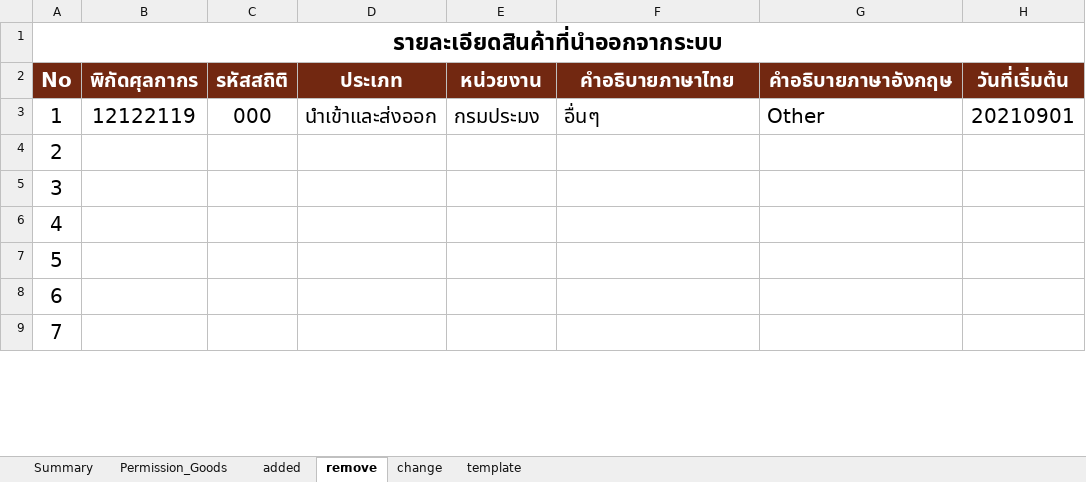
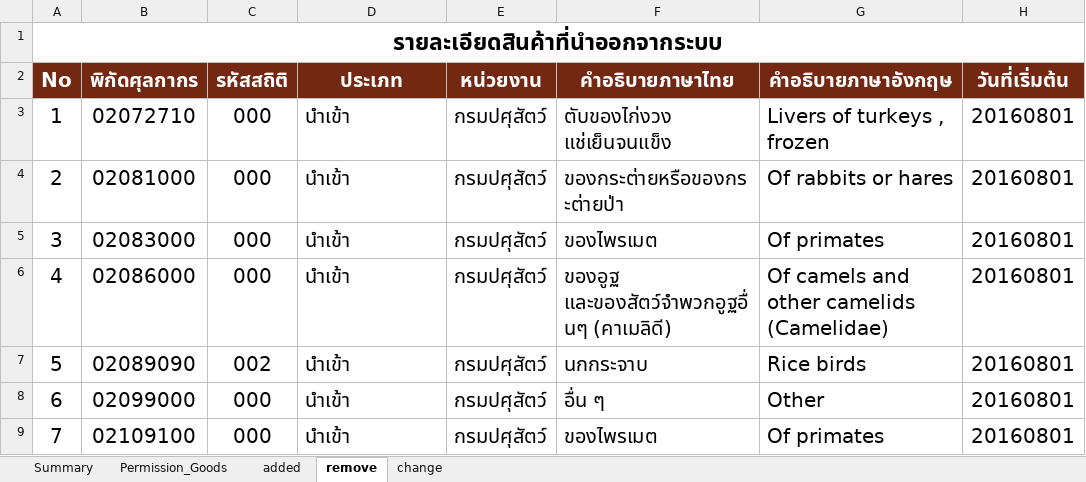
Before and after one commit to ecs-support/contents, an Excel workbook: reference/static/files/permission_goods.xlsx, sheet remove, drawn as a sheet; only a part is shown; values as stored, in another font and other column widths than the file's, no borders; the diff covers the shown part only; the diff names each change by its address in the sheet, - before the commit and + after, or states it on an @@ line.

```diff
--- a/reference/static/files/permission_goods.xlsx (sheet remove)
+++ b/reference/static/files/permission_goods.xlsx (sheet remove)
-sheet tab: template
-B3 (พิกัดศุลกากร): 12122119
+B3 (พิกัดศุลกากร): 02072710
-D3 (ประเภท): นำเข้าและส่งออก
+D3 (ประเภท): นำเข้า
-E3 (หน่วยงาน): กรมประมง
+E3 (หน่วยงาน): กรมปศุสัตว์
-F3 (คำอธิบายภาษาไทย): อื่นๆ
+F3 (คำอธิบายภาษาไทย): ตับของไก่งวง แช่เย็นจนแข็ง
-G3 (คำอธิบายภาษาอังกฤษ): Other
+G3 (คำอธิบายภาษาอังกฤษ): Livers of turkeys , frozen
-H3 (วันที่เริ่มต้น): 20210901
+H3 (วันที่เริ่มต้น): 20160801
-B4 (พิกัดศุลกากร): (empty)
+B4 (พิกัดศุลกากร): 02081000
-C4:C6 (รหัสสถิติ): (empty)
+C4:C6 (รหัสสถิติ): 000
-D4:D9 (ประเภท): (empty)
+D4:D9 (ประเภท): นำเข้า
-E4:E9 (หน่วยงาน): (empty)
+E4:E9 (หน่วยงาน): กรมปศุสัตว์
-F4 (คำอธิบายภาษาไทย): (empty)
+F4 (คำอธิบายภาษาไทย): ของกระต่ายหรือของกระต่ายป่า
-G4 (คำอธิบายภาษาอังกฤษ): (empty)
+G4 (คำอธิบายภาษาอังกฤษ): Of rabbits or hares
-H4:H9 (วันที่เริ่มต้น): (empty)
+H4:H9 (วันที่เริ่มต้น): 20160801
-B5 (พิกัดศุลกากร): (empty)
+B5 (พิกัดศุลกากร): 02083000
-F5 (คำอธิบายภาษาไทย): (empty)
+F5 (คำอธิบายภาษาไทย): ของไพรเมต
-G5 (คำอธิบายภาษาอังกฤษ): (empty)
+G5 (คำอธิบายภาษาอังกฤษ): Of primates
-B6 (พิกัดศุลกากร): (empty)
+B6 (พิกัดศุลกากร): 02086000
-F6 (คำอธิบายภาษาไทย): (empty)
+F6 (คำอธิบายภาษาไทย): ของอูฐ และของสัตว์จำพวกอูฐอื่นๆ (คาเมลิดี)
-G6 (คำอธิบายภาษาอังกฤษ): (empty)
+G6 (คำอธิบายภาษาอังกฤษ): Of camels and other camelids (Camelidae)
-B7 (พิกัดศุลกากร): (empty)
+B7 (พิกัดศุลกากร): 02089090
-C7 (รหัสสถิติ): (empty)
+C7 (รหัสสถิติ): 002
-F7 (คำอธิบายภาษาไทย): (empty)
+F7 (คำอธิบายภาษาไทย): นกกระจาบ
-G7 (คำอธิบายภาษาอังกฤษ): (empty)
+G7 (คำอธิบายภาษาอังกฤษ): Rice birds
-B8 (พิกัดศุลกากร): (empty)
+B8 (พิกัดศุลกากร): 02099000
-C8:C9 (รหัสสถิติ): (empty)
+C8:C9 (รหัสสถิติ): 000
-F8 (คำอธิบายภาษาไทย): (empty)
+F8 (คำอธิบายภาษาไทย): อื่น ๆ
-G8 (คำอธิบายภาษาอังกฤษ): (empty)
+G8 (คำอธิบายภาษาอังกฤษ): Other
-B9 (พิกัดศุลกากร): (empty)
+B9 (พิกัดศุลกากร): 02109100
-F9 (คำอธิบายภาษาไทย): (empty)
+F9 (คำอธิบายภาษาไทย): ของไพรเมต
-G9 (คำอธิบายภาษาอังกฤษ): (empty)
+G9 (คำอธิบายภาษาอังกฤษ): Of primates
```
Also changed, not shown: 77 edited cells elsewhere in this sheet, sheet Permission_Goods, sheet added, sheet Summary, charts or pictures, reference/static/files/area_code.xlsx, 4 other files.
